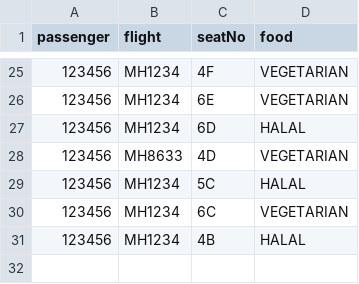
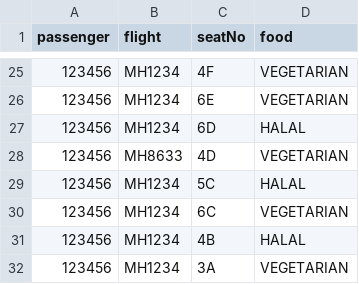
Before and after one commit to T-Atlas/EBU6304_G058_flight, a CSV file: src/main/resources/com/app/flight/data/csv/BoardingPass.csv, drawn as a sheet; only a part is shown, gaps mark what is left out; the diff names each change by its address in the sheet, - before the commit and + after, or states it on an @@ line.

```diff
--- a/src/main/resources/com/app/flight/data/csv/BoardingPass.csv
+++ b/src/main/resources/com/app/flight/data/csv/BoardingPass.csv
+row 32: 123456 | MH1234 | 3A | VEGETARIAN
```
Also changed, not shown: src/main/resources/com/app/flight/data/csv/flightSeat/MH1234_2022-05-25.csv, 13 other files.
